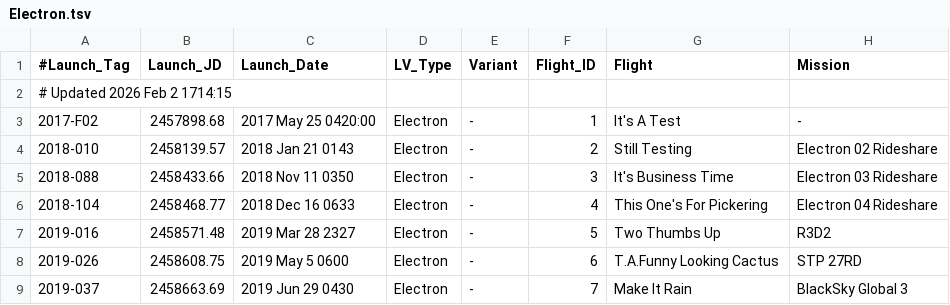
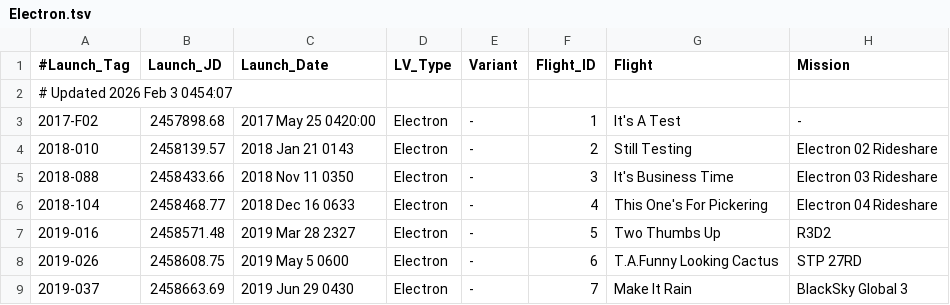
Before and after one commit to edchanonline/gh-page-space-launches, a TSV file: docs/data/raw/Electron.tsv, drawn as a sheet; only a part is shown; the diff names each change by its address in the sheet, - before the commit and + after, or states it on an @@ line.

```diff
--- a/docs/data/raw/Electron.tsv
+++ b/docs/data/raw/Electron.tsv
-A2 (#Launch_Tag): # Updated 2026 Feb 2 1714:15
+A2 (#Launch_Tag): # Updated 2026 Feb 3 0454:07
```
